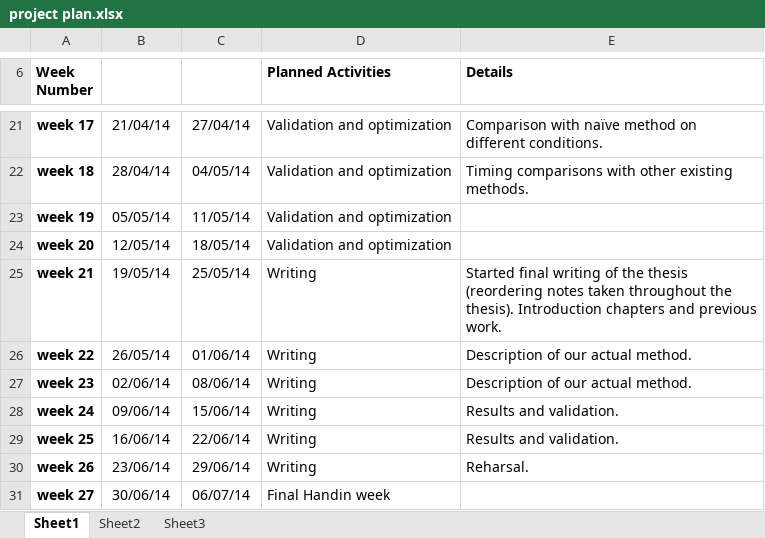
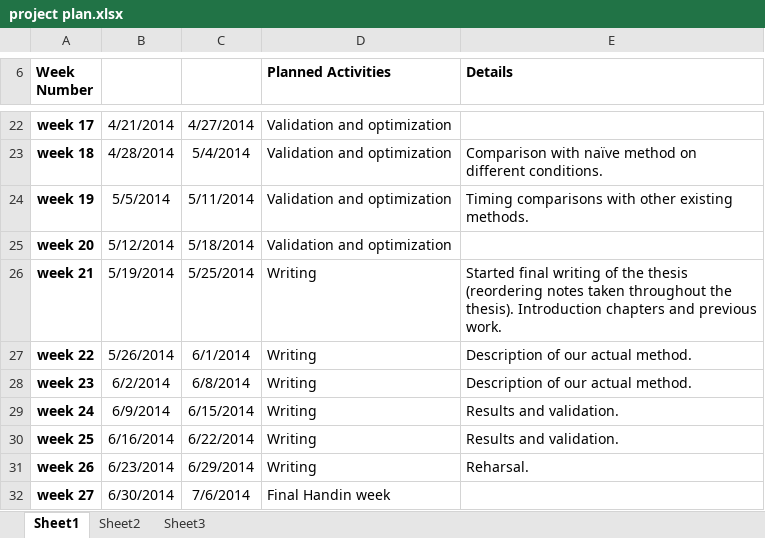
Before and after one commit to xander890/master_thesis, an Excel workbook: project_stuff/project plan.xlsx, sheet Sheet1, drawn as a sheet; only a part is shown, gaps mark what is left out; values as stored, in another font and other column widths than the file's, no borders; addresses are those after the commit; the diff covers the shown part only; the diff names each change by its address in the sheet, - before the commit and + after, or states it on an @@ line.

```diff
--- a/project_stuff/project plan.xlsx (sheet Sheet1)
+++ b/project_stuff/project plan.xlsx (sheet Sheet1)
-B22: 21/04/14
+B22: 4/21/2014
-C22: 27/04/14
+C22: 4/27/2014
-E22 (Details): Comparison with naïve method on different conditions.
+E22 (Details): (empty)
-B23: 28/04/14
+B23: 4/28/2014
-C23: 04/05/14
+C23: 5/4/2014
-E23 (Details): Timing comparisons with other existing methods.
+E23 (Details): Comparison with naïve method on different conditions.
-B24: 05/05/14
+B24: 5/5/2014
-C24: 11/05/14
+C24: 5/11/2014
-E24 (Details): (empty)
+E24 (Details): Timing comparisons with other existing methods.
-B25: 12/05/14
+B25: 5/12/2014
-C25: 18/05/14
+C25: 5/18/2014
-B26: 19/05/14
+B26: 5/19/2014
-C26: 25/05/14
+C26: 5/25/2014
-B27: 26/05/14
+B27: 5/26/2014
-C27: 01/06/14
+C27: 6/1/2014
-B28: 02/06/14
+B28: 6/2/2014
-C28: 08/06/14
+C28: 6/8/2014
-B29: 09/06/14
+B29: 6/9/2014
-C29: 15/06/14
+C29: 6/15/2014
-B30: 16/06/14
+B30: 6/16/2014
-C30: 22/06/14
+C30: 6/22/2014
-B31: 23/06/14
+B31: 6/23/2014
-C31: 29/06/14
+C31: 6/29/2014
-B32: 30/06/14
+B32: 6/30/2014
-C32: 06/07/14
+C32: 7/6/2014
```
Also changed, not shown: 1 added row and 29 edited cells elsewhere in this sheet, 49 other files.
